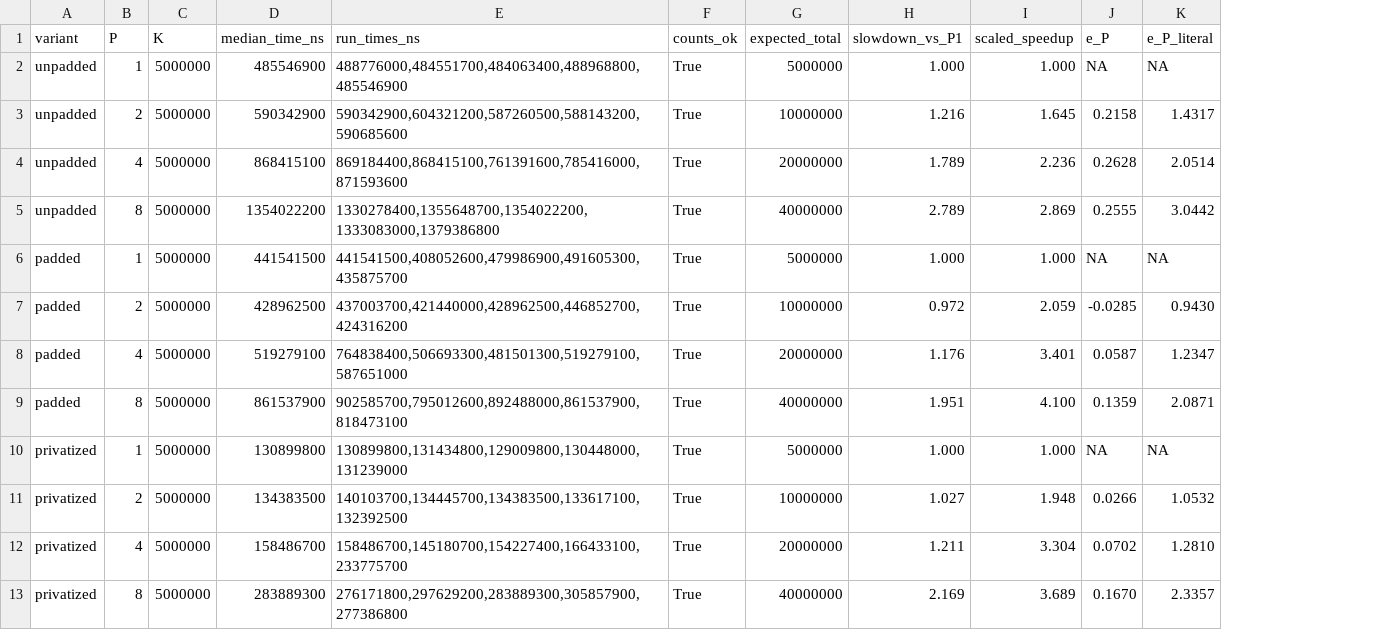
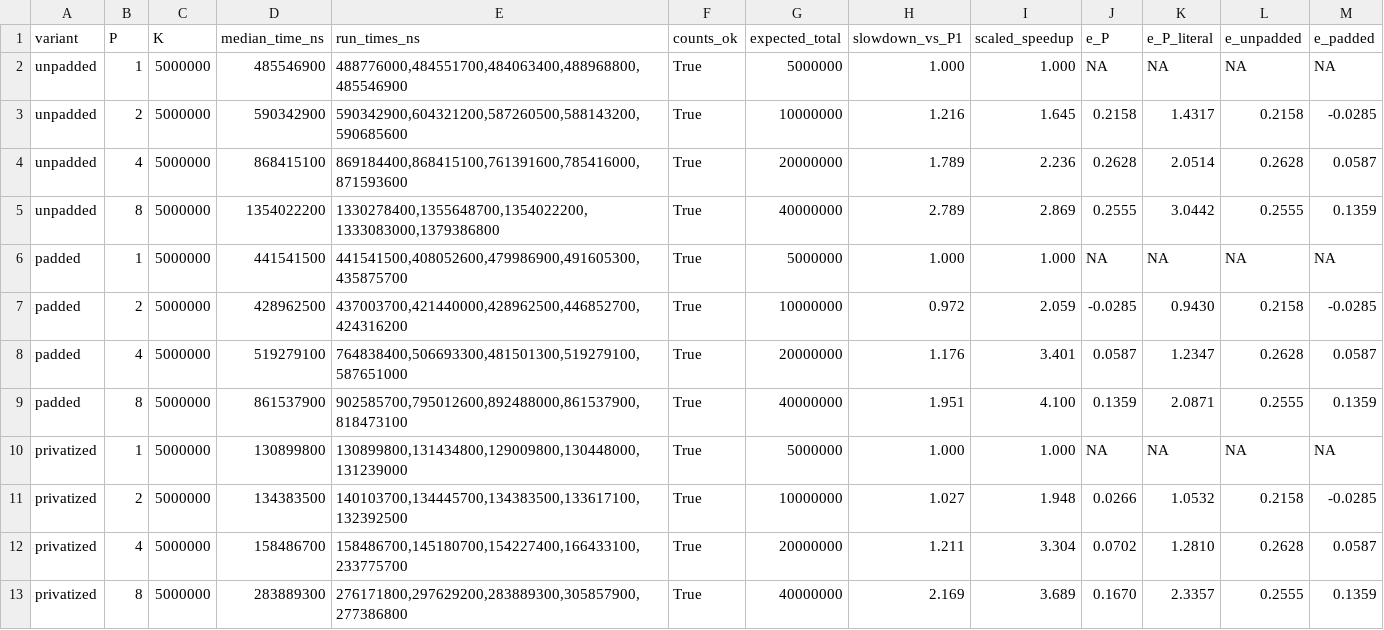
Before and after one commit to AliOrynbay/CSS314OrynbayAli230103160, a TSV file: results/false_sharing_karp_flatt.tsv, drawn as a sheet; the diff names each change by its address in the sheet, - before the commit and + after, or states it on an @@ line.

```diff
--- a/results/false_sharing_karp_flatt.tsv
+++ b/results/false_sharing_karp_flatt.tsv
+column L (e_unpadded), rows 2-13: NA | 0.2158 | 0.2628 | 0.2555 | NA | 0.2158 | 0.2628 | 0.2555 | NA | 0.2158 | 0.2628 | 0.2555
+column M (e_padded), rows 2-13: NA | -0.0285 | 0.0587 | 0.1359 | NA | -0.0285 | 0.0587 | 0.1359 | NA | -0.0285 | 0.0587 | 0.1359
```
Also changed, not shown: results/stride_results.tsv, 3 other files.
